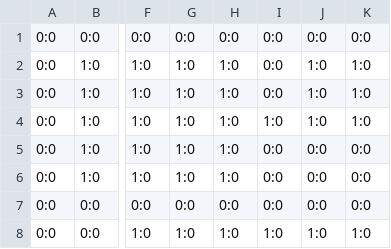
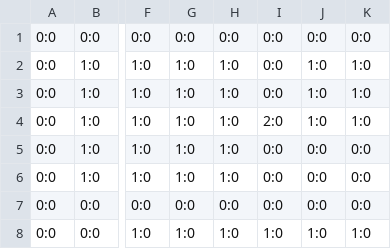
Before and after one commit to asperon/everdark, a CSV file: src/commonMain/resources/map.csv, drawn as a sheet; only a part is shown, gaps mark what is left out; the diff names each change by its address in the sheet, - before the commit and + after, or states it on an @@ line.

```diff
--- a/src/commonMain/resources/map.csv
+++ b/src/commonMain/resources/map.csv
-I4: 1:0
+I4: 2:0
```
Also changed, not shown: 4 other files.
